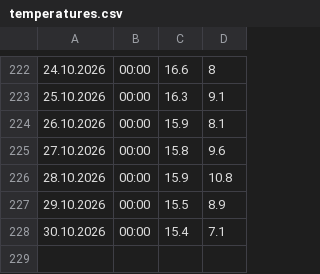
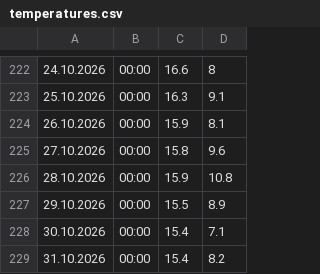
Before and after one commit to gilzh/HowCold, a CSV file: temperatures.csv, drawn as a sheet; only a part is shown, gaps mark what is left out; the diff names each change by its address in the sheet, - before the commit and + after, or states it on an @@ line.

```diff
--- a/temperatures.csv
+++ b/temperatures.csv
+row 229: 31.10.2026 | 00:00 | 15.4 | 8.2
```
